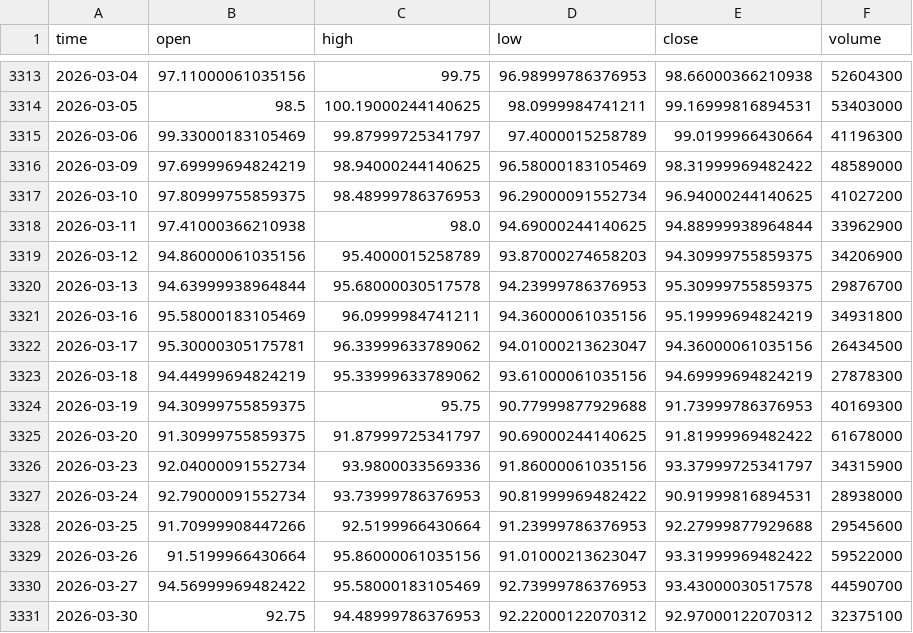
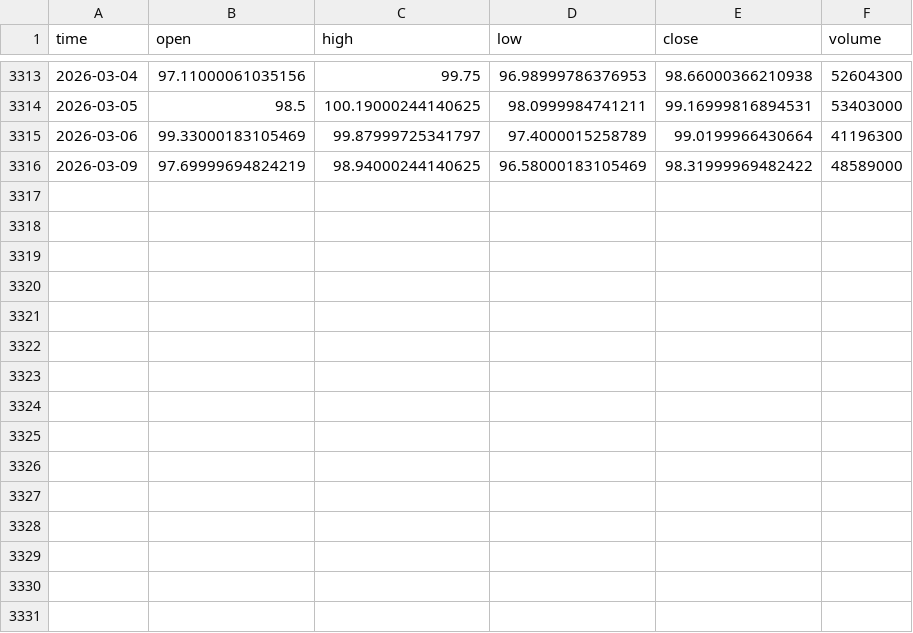
Before and after one commit to vinh27012004/DoAnTotNgiep, a CSV file: csv/NFLX.csv, drawn as a sheet; only a part is shown, gaps mark what is left out; the diff names each change by its address in the sheet, - before the commit and + after, or states it on an @@ line.

```diff
--- a/csv/NFLX.csv
+++ b/csv/NFLX.csv
-row 3317: 2026-03-10 | 97.80999755859375 | 98.48999786376953 | 96.29000091552734 | 96.94000244140625 | 41027200
-row 3318: 2026-03-11 | 97.41000366210938 | 98.0 | 94.69000244140625 | 94.88999938964844 | 33962900
-row 3319: 2026-03-12 | 94.86000061035156 | 95.4000015258789 | 93.87000274658203 | 94.30999755859375 | 34206900
-row 3320: 2026-03-13 | 94.63999938964844 | 95.68000030517578 | 94.23999786376953 | 95.30999755859375 | 29876700
-row 3321: 2026-03-16 | 95.58000183105469 | 96.0999984741211 | 94.36000061035156 | 95.19999694824219 | 34931800
-row 3322: 2026-03-17 | 95.30000305175781 | 96.33999633789062 | 94.01000213623047 | 94.36000061035156 | 26434500
-row 3323: 2026-03-18 | 94.44999694824219 | 95.33999633789062 | 93.61000061035156 | 94.69999694824219 | 27878300
-row 3324: 2026-03-19 | 94.30999755859375 | 95.75 | 90.77999877929688 | 91.73999786376953 | 40169300
-row 3325: 2026-03-20 | 91.30999755859375 | 91.87999725341797 | 90.69000244140625 | 91.81999969482422 | 61678000
-row 3326: 2026-03-23 | 92.04000091552734 | 93.9800033569336 | 91.86000061035156 | 93.37999725341797 | 34315900
-row 3327: 2026-03-24 | 92.79000091552734 | 93.73999786376953 | 90.81999969482422 | 90.91999816894531 | 28938000
-row 3328: 2026-03-25 | 91.70999908447266 | 92.5199966430664 | 91.23999786376953 | 92.27999877929688 | 29545600
-row 3329: 2026-03-26 | 91.5199966430664 | 95.86000061035156 | 91.01000213623047 | 93.31999969482422 | 59522000
-row 3330: 2026-03-27 | 94.56999969482422 | 95.58000183105469 | 92.73999786376953 | 93.43000030517578 | 44590700
-row 3331: 2026-03-30 | 92.75 | 94.48999786376953 | 92.22000122070312 | 92.97000122070312 | 32375100
```
Also changed, not shown: csv/AMD.csv, csv/HPG.csv, 52 other files.
